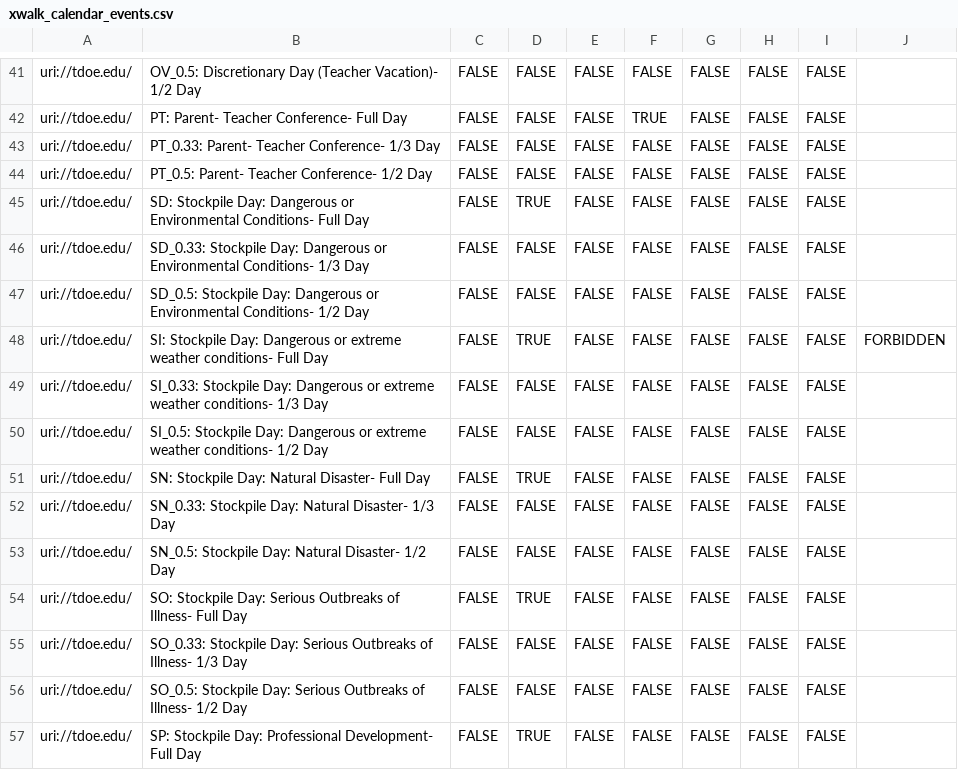
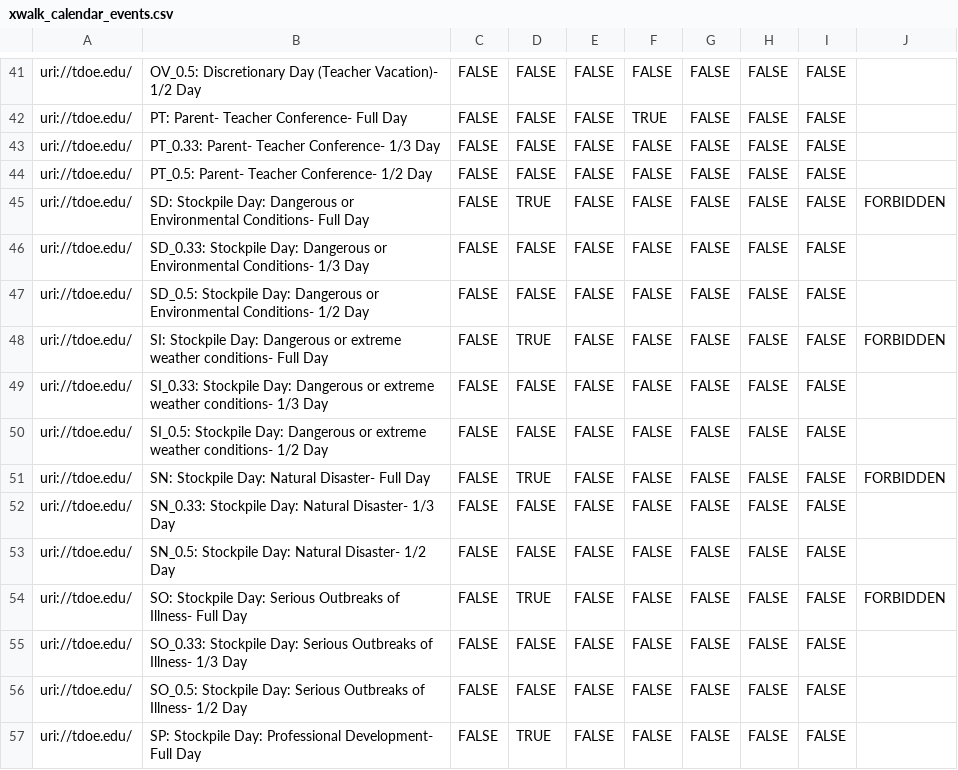
Before and after one commit to tnedu/stadium_tennessee, a CSV file: dbt/seeds/xwalk_calendar_events.csv, drawn as a sheet; only a part is shown, gaps mark what is left out.

Commit message:
TEDS-1283 - Rule 1002 new stockpile days

```diff
--- a/dbt/seeds/xwalk_calendar_events.csv
+++ b/dbt/seeds/xwalk_calendar_events.csv
@@ -44,3 +44,3 @@ uri://tdoe.edu/,PT_0.33: Parent- Teacher Conference- 1/3 Day,FALSE,FALSE,FALSE,F
 uri://tdoe.edu/,PT_0.5: Parent- Teacher Conference- 1/2 Day,FALSE,FALSE,FALSE,FALSE,FALSE,FALSE,FALSE,
-uri://tdoe.edu/,SD: Stockpile Day: Dangerous or Environmental Conditions- Full Day,FALSE,TRUE,FALSE,FALSE,FALSE,FALSE,FALSE,
+uri://tdoe.edu/,SD: Stockpile Day: Dangerous or Environmental Conditions- Full Day,FALSE,TRUE,FALSE,FALSE,FALSE,FALSE,FALSE,FORBIDDEN
 uri://tdoe.edu/,SD_0.33: Stockpile Day: Dangerous or Environmental Conditions- 1/3 Day,FALSE,FALSE,FALSE,FALSE,FALSE,FALSE,FALSE,
@@ -50,6 +50,6 @@ uri://tdoe.edu/,SI_0.33: Stockpile Day: Dangerous or extreme weather conditions-
 uri://tdoe.edu/,SI_0.5: Stockpile Day: Dangerous or extreme weather conditions- 1/2 Day,FALSE,FALSE,FALSE,FALSE,FALSE,FALSE,FALSE,
-uri://tdoe.edu/,SN: Stockpile Day: Natural Disaster- Full Day,FALSE,TRUE,FALSE,FALSE,FALSE,FALSE,FALSE,
+uri://tdoe.edu/,SN: Stockpile Day: Natural Disaster- Full Day,FALSE,TRUE,FALSE,FALSE,FALSE,FALSE,FALSE,FORBIDDEN
 uri://tdoe.edu/,SN_0.33: Stockpile Day: Natural Disaster- 1/3 Day,FALSE,FALSE,FALSE,FALSE,FALSE,FALSE,FALSE,
 uri://tdoe.edu/,SN_0.5: Stockpile Day: Natural Disaster- 1/2 Day,FALSE,FALSE,FALSE,FALSE,FALSE,FALSE,FALSE,
-uri://tdoe.edu/,SO: Stockpile Day: Serious Outbreaks of Illness- Full Day,FALSE,TRUE,FALSE,FALSE,FALSE,FALSE,FALSE,
+uri://tdoe.edu/,SO: Stockpile Day: Serious Outbreaks of Illness- Full Day,FALSE,TRUE,FALSE,FALSE,FALSE,FALSE,FALSE,FORBIDDEN
 uri://tdoe.edu/,SO_0.33: Stockpile Day: Serious Outbreaks of Illness- 1/3 Day,FALSE,FALSE,FALSE,FALSE,FALSE,FALSE,FALSE,
```
